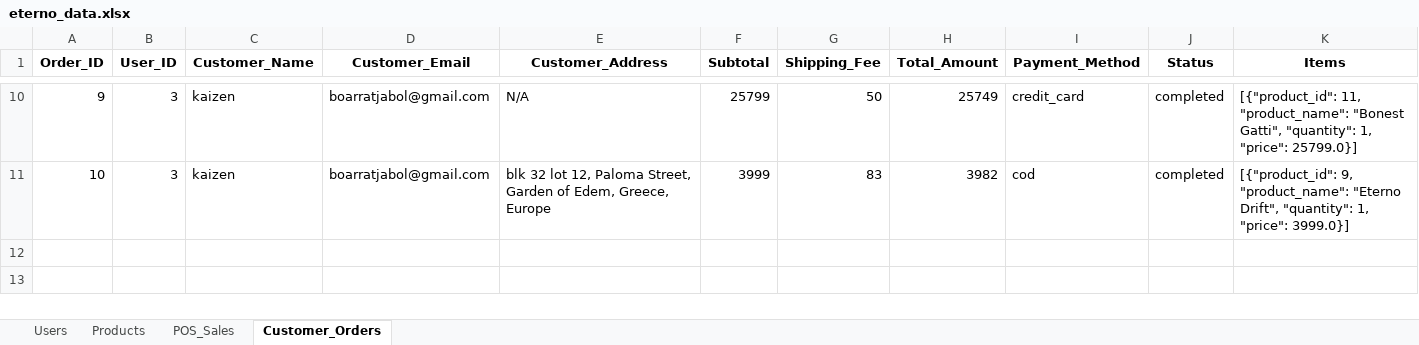
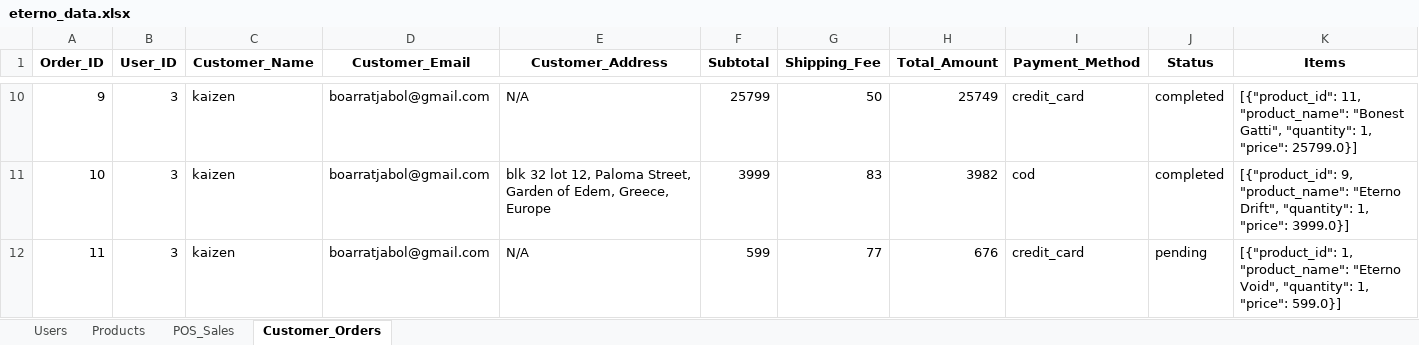
Before and after one commit to Strix-xy/Eterno-Web, an Excel workbook: eterno_data.xlsx, sheet Customer_Orders, drawn as a sheet; only a part is shown, gaps mark what is left out; values as stored, in another font and other column widths than the file's, no borders; rows hold the shown columns only; the diff names each change by its address in the sheet, - before the commit and + after, or states it on an @@ line.

```diff
--- a/eterno_data.xlsx (sheet Customer_Orders)
+++ b/eterno_data.xlsx (sheet Customer_Orders)
+row 12: 11 | 3 | kaizen | boarratjabol@gmail.com | N/A | 599 | 77 | 676 | credit_card | pending | [{"product_id": 1, "product_name": "Eterno Void", "quantity": 1, "price": 599.0}]
```
Also changed, not shown: sheet Products, 20 other files.
